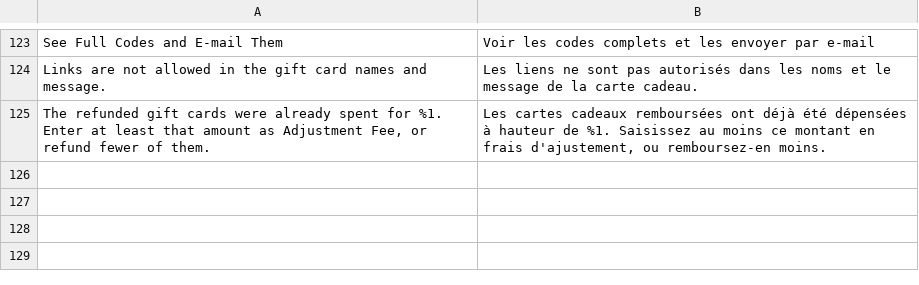
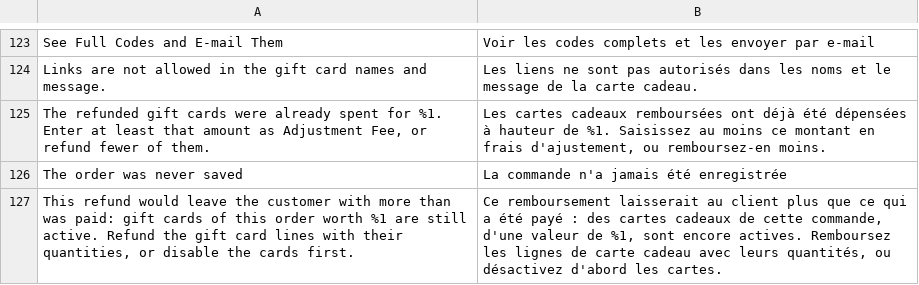
Before and after one commit to mage-os-lab/module-gift-card, a CSV file: i18n/fr_FR.csv, drawn as a sheet; only a part is shown, gaps mark what is left out.

```diff
--- a/i18n/fr_FR.csv
+++ b/i18n/fr_FR.csv
@@ -125 +125,3 @@ Links are not allowed in the gift card names and message.,Les liens ne sont pas
 "The refunded gift cards were already spent for %1. Enter at least that amount as Adjustment Fee, or refund fewer of them.","Les cartes cadeaux remboursées ont déjà été dépensées à hauteur de %1. Saisissez au moins ce montant en frais d'ajustement, ou remboursez-en moins."
+The order was never saved,La commande n'a jamais été enregistrée
+"This refund would leave the customer with more than was paid: gift cards of this order worth %1 are still active. Refund the gift card lines with their quantities, or disable the cards first.","Ce remboursement laisserait au client plus que ce qui a été payé : des cartes cadeaux de cette commande, d'une valeur de %1, sont encore actives. Remboursez les lignes de carte cadeau avec leurs quantités, ou désactivez d'abord les cartes."
```
Also changed, not shown: i18n/de_DE.csv, i18n/en_US.csv, 34 other files.
